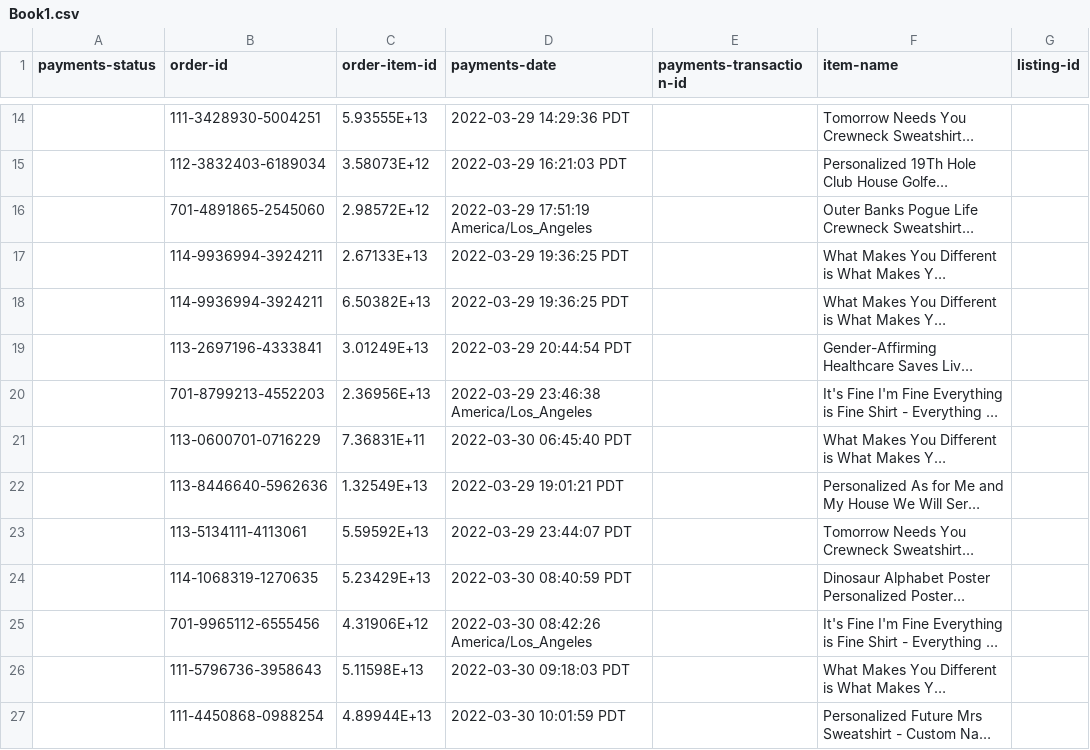
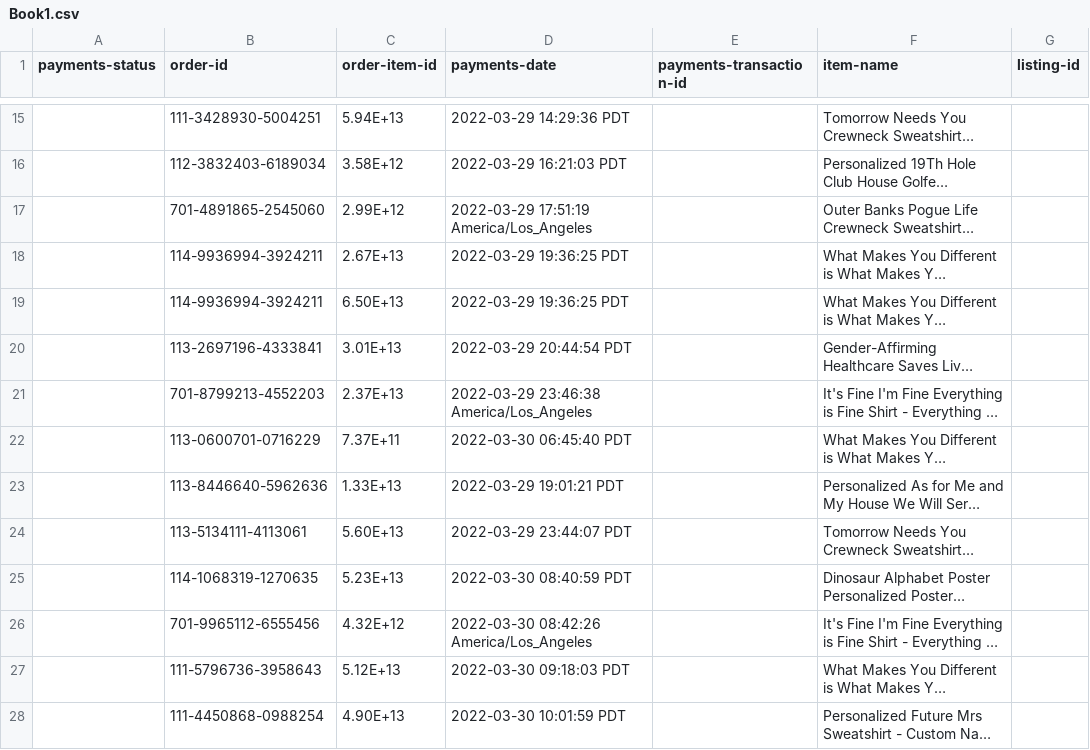
Before and after one commit to minhchinh93/web_ban-via, a CSV file: public/uploads/Book1.csv, drawn as a sheet; only a part is shown, gaps mark what is left out; long unchanged cells end in …; addresses are those after the commit; the diff covers the shown part only; the diff names each change by its address in the sheet, - before the commit and + after, or states it on an @@ line.

```diff
--- a/public/uploads/Book1.csv
+++ b/public/uploads/Book1.csv
-C15 (order-item-id): 5.93555E+13
+C15 (order-item-id): 5.94E+13
-C16 (order-item-id): 3.58073E+12
+C16 (order-item-id): 3.58E+12
-C17 (order-item-id): 2.98572E+12
+C17 (order-item-id): 2.99E+12
-C18 (order-item-id): 2.67133E+13
+C18 (order-item-id): 2.67E+13
-C19 (order-item-id): 6.50382E+13
+C19 (order-item-id): 6.50E+13
-C20 (order-item-id): 3.01249E+13
+C20 (order-item-id): 3.01E+13
-C21 (order-item-id): 2.36956E+13
+C21 (order-item-id): 2.37E+13
-C22 (order-item-id): 7.36831E+11
+C22 (order-item-id): 7.37E+11
-C23 (order-item-id): 1.32549E+13
+C23 (order-item-id): 1.33E+13
-C24 (order-item-id): 5.59592E+13
+C24 (order-item-id): 5.60E+13
-C25 (order-item-id): 5.23429E+13
+C25 (order-item-id): 5.23E+13
-C26 (order-item-id): 4.31906E+12
+C26 (order-item-id): 4.32E+12
-C27 (order-item-id): 5.11598E+13
+C27 (order-item-id): 5.12E+13
-C28 (order-item-id): 4.89944E+13
+C28 (order-item-id): 4.90E+13
```
Also changed, not shown: 1 added row and 47 edited cells elsewhere in this file, 3 other files.
